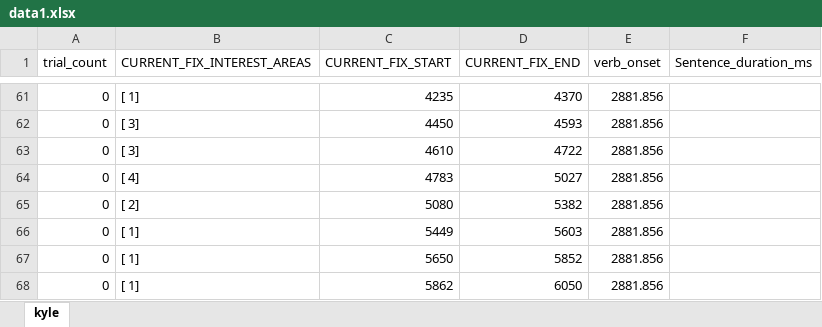
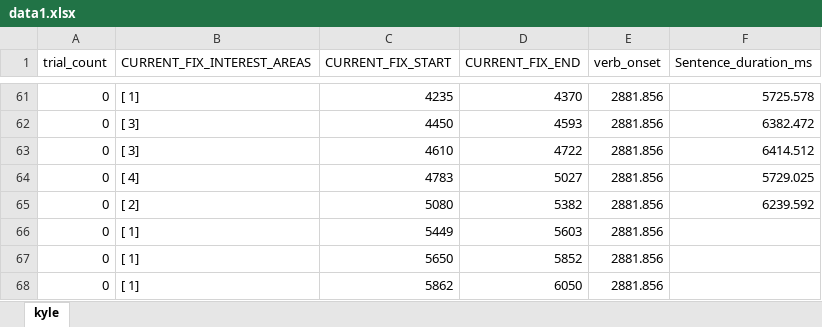
Before and after one commit to wesleybowman/sarahPenney, an Excel workbook: data1.xlsx, sheet kyle, drawn as a sheet; only a part is shown, gaps mark what is left out; values as stored, in another font and other column widths than the file's, no borders; the diff covers the shown part only; the diff names each change by its address in the sheet, - before the commit and + after, or states it on an @@ line.

```diff
--- a/data1.xlsx (sheet kyle)
+++ b/data1.xlsx (sheet kyle)
-F61 (Sentence_duration_ms): (empty)
+F61 (Sentence_duration_ms): 5725.578
-F62 (Sentence_duration_ms): (empty)
+F62 (Sentence_duration_ms): 6382.472
-F63 (Sentence_duration_ms): (empty)
+F63 (Sentence_duration_ms): 6414.512
-F64 (Sentence_duration_ms): (empty)
+F64 (Sentence_duration_ms): 5729.025
-F65 (Sentence_duration_ms): (empty)
+F65 (Sentence_duration_ms): 6239.592
```
Also changed, not shown: 27 edited cells elsewhere in this sheet, 2 other files.
